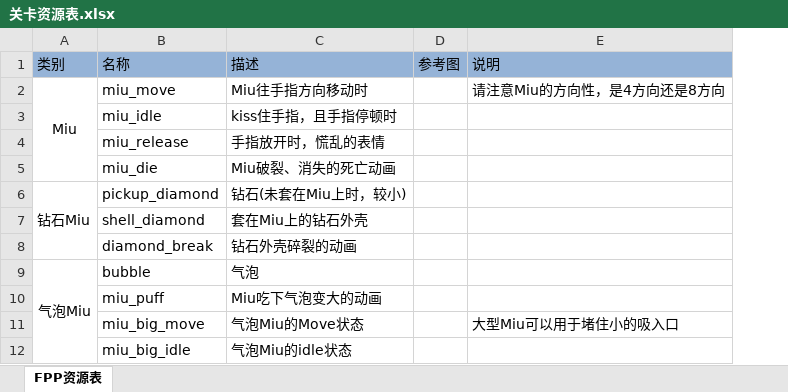
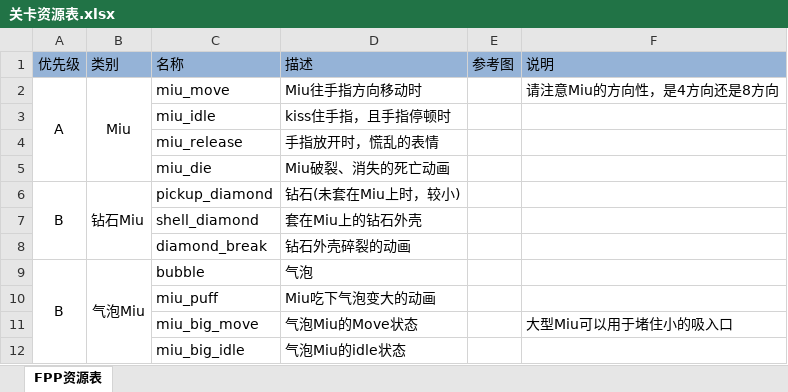
Before and after one commit to jinlinsky/Miu, an Excel workbook: Doc/关卡资源表.xlsx, sheet FPP资源表, drawn as a sheet; only a part is shown; values as stored, in another font and other column widths than the file's, no borders; charts and pictures not drawn; the diff names each change by its address in the sheet, - before the commit and + after, or states it on an @@ line.

```diff
--- a/Doc/关卡资源表.xlsx (sheet FPP资源表)
+++ b/Doc/关卡资源表.xlsx (sheet FPP资源表)
+column A (优先级), rows 2-9: A |  |  |  | B |  |  | B
```
Also changed, not shown: charts or pictures, 12 other files.
